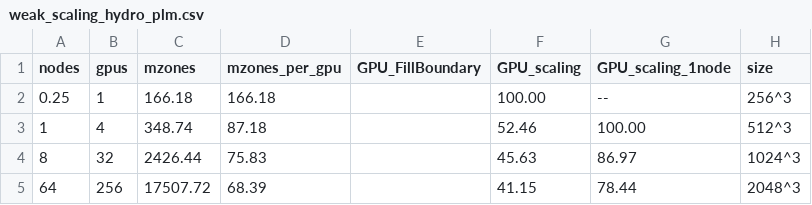
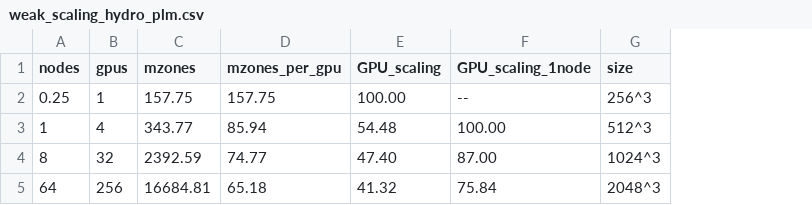
Before and after one commit to quokka-astro/quokka, a CSV file: paper/weak_scaling_hydro_plm.csv, drawn as a sheet; removed rows and columns are numbered as before the commit, all else as after; the diff names each change by its address in the sheet, - before the commit and + after, or states it on an @@ line.

```diff
--- a/paper/weak_scaling_hydro_plm.csv
+++ b/paper/weak_scaling_hydro_plm.csv
-column E (GPU_FillBoundary), empty
-C2 (mzones): 166.18
+C2 (mzones): 157.75
-D2 (mzones_per_gpu): 166.18
+D2 (mzones_per_gpu): 157.75
-C3 (mzones): 348.74
+C3 (mzones): 343.77
-D3 (mzones_per_gpu): 87.18
+D3 (mzones_per_gpu): 85.94
-E3 (GPU_scaling): 52.46
+E3 (GPU_scaling): 54.48
-C4 (mzones): 2426.44
+C4 (mzones): 2392.59
-D4 (mzones_per_gpu): 75.83
+D4 (mzones_per_gpu): 74.77
-E4 (GPU_scaling): 45.63
+E4 (GPU_scaling): 47.40
-F4 (GPU_scaling_1node): 86.97
+F4 (GPU_scaling_1node): 87.00
-C5 (mzones): 17507.72
+C5 (mzones): 16684.81
-D5 (mzones_per_gpu): 68.39
+D5 (mzones_per_gpu): 65.18
-E5 (GPU_scaling): 41.15
+E5 (GPU_scaling): 41.32
-F5 (GPU_scaling_1node): 78.44
+F5 (GPU_scaling_1node): 75.84
```
Also changed, not shown: paper/strong_scaling.csv, paper/weak_scaling_hydro.csv, 6 other files.
